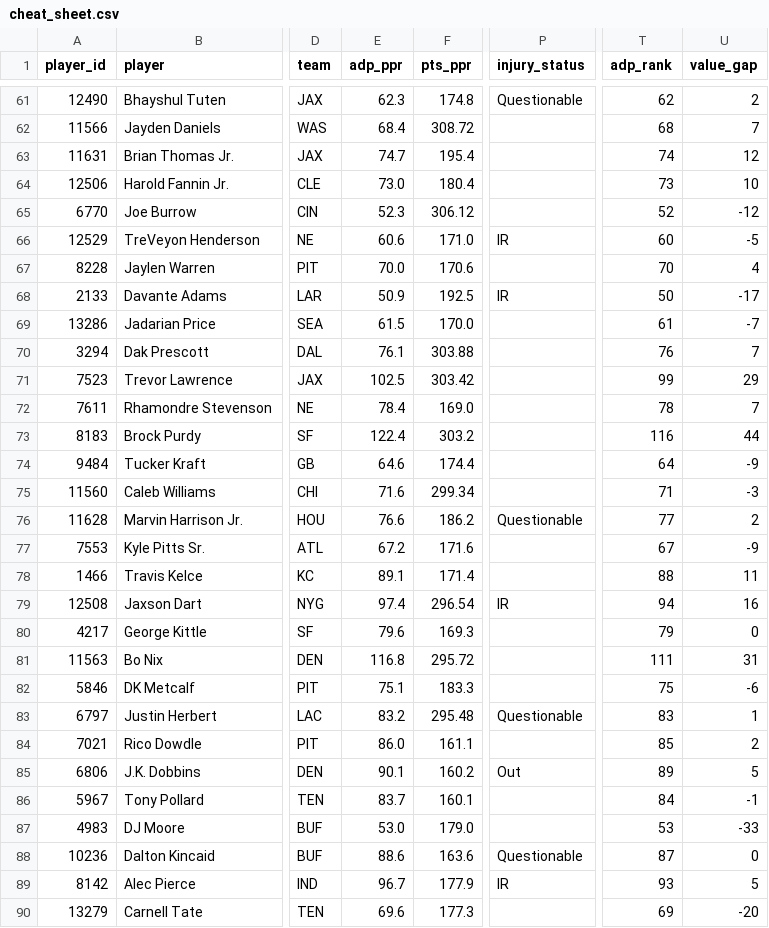
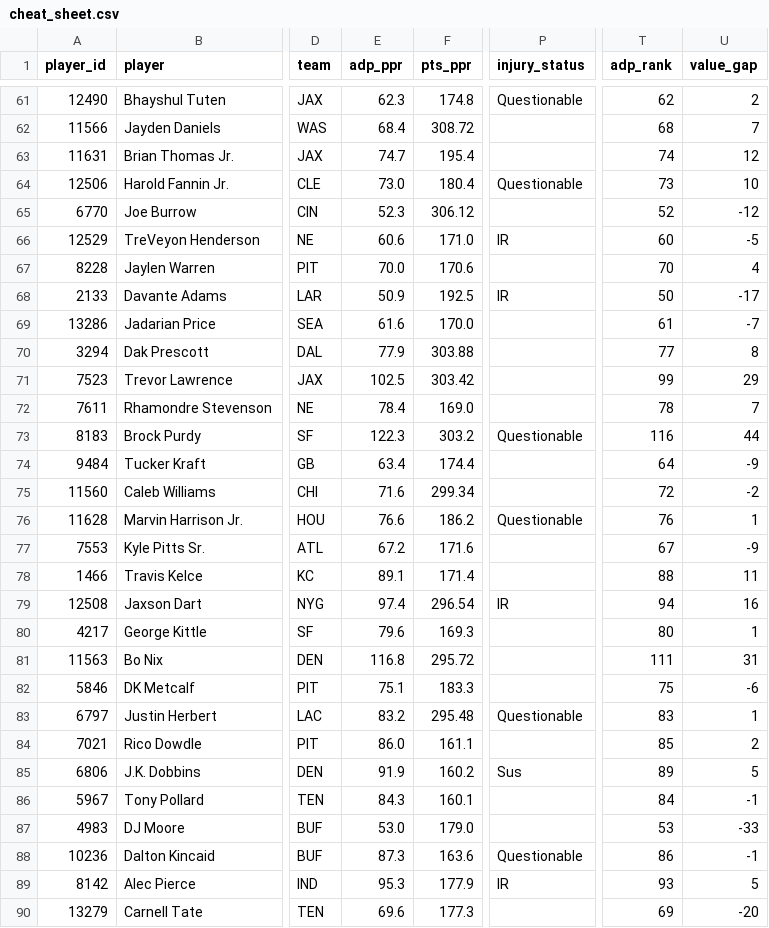
Before and after one commit to jujubosh/2026-draft, a CSV file: cheat_sheet.csv, drawn as a sheet; only a part is shown, gaps mark what is left out; the diff covers the shown part only; the diff names each change by its address in the sheet, - before the commit and + after, or states it on an @@ line.

```diff
--- a/cheat_sheet.csv
+++ b/cheat_sheet.csv
-P64 (injury_status): (empty)
+P64 (injury_status): Questionable
-E69 (adp_ppr): 61.5
+E69 (adp_ppr): 61.6
-E70 (adp_ppr): 76.1
+E70 (adp_ppr): 77.9
-T70 (adp_rank): 76
+T70 (adp_rank): 77
-U70 (value_gap): 7
+U70 (value_gap): 8
-E73 (adp_ppr): 122.4
+E73 (adp_ppr): 122.3
-P73 (injury_status): (empty)
+P73 (injury_status): Questionable
-E74 (adp_ppr): 64.6
+E74 (adp_ppr): 63.4
-T75 (adp_rank): 71
+T75 (adp_rank): 72
-U75 (value_gap): -3
+U75 (value_gap): -2
-T76 (adp_rank): 77
+T76 (adp_rank): 76
-U76 (value_gap): 2
+U76 (value_gap): 1
-T80 (adp_rank): 79
+T80 (adp_rank): 80
-U80 (value_gap): 0
+U80 (value_gap): 1
-E85 (adp_ppr): 90.1
+E85 (adp_ppr): 91.9
-P85 (injury_status): Out
+P85 (injury_status): Sus
-E86 (adp_ppr): 83.7
+E86 (adp_ppr): 84.3
-E88 (adp_ppr): 88.6
+E88 (adp_ppr): 87.3
-T88 (adp_rank): 87
+T88 (adp_rank): 86
-U88 (value_gap): 0
+U88 (value_gap): -1
-E89 (adp_ppr): 96.7
+E89 (adp_ppr): 95.3
```
Also changed, not shown: 107 edited cells elsewhere in this file, players.csv, 11 other files.
